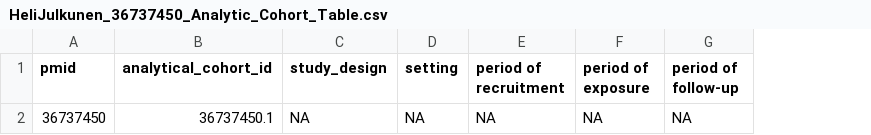
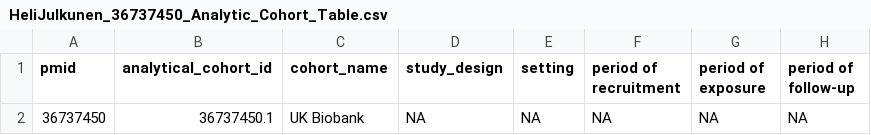
Before and after one commit to madhansubra19-sketch/neo4j-data, a CSV file: HeliJulkunen_36737450_Analytic_Cohort_Table.csv, drawn as a sheet; only a part is shown; the diff names each change by its address in the sheet, - before the commit and + after, or states it on an @@ line.

Commit message:
Add files via upload
update to cohort table adding cohort name column

```diff
--- a/HeliJulkunen_36737450_Analytic_Cohort_Table.csv
+++ b/HeliJulkunen_36737450_Analytic_Cohort_Table.csv
+column C (cohort_name), row 2: UK Biobank
```
